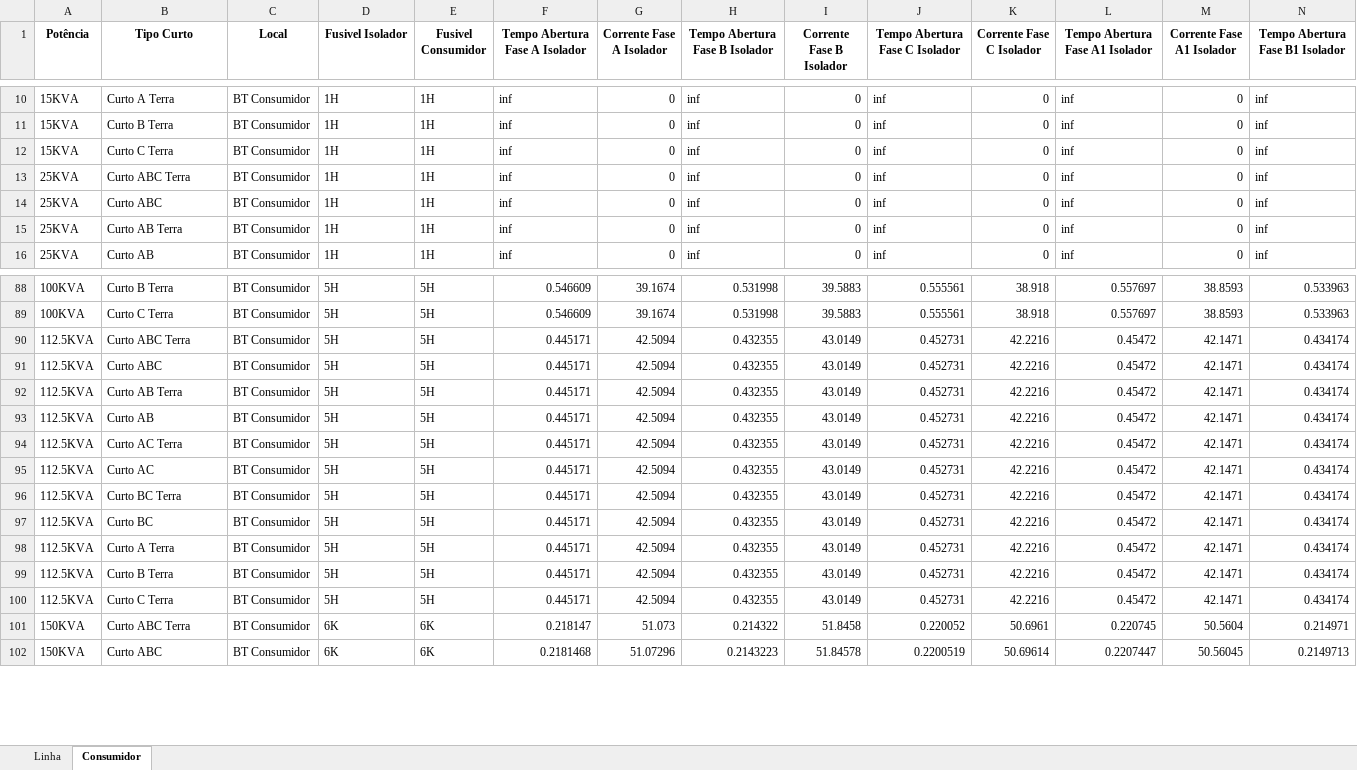
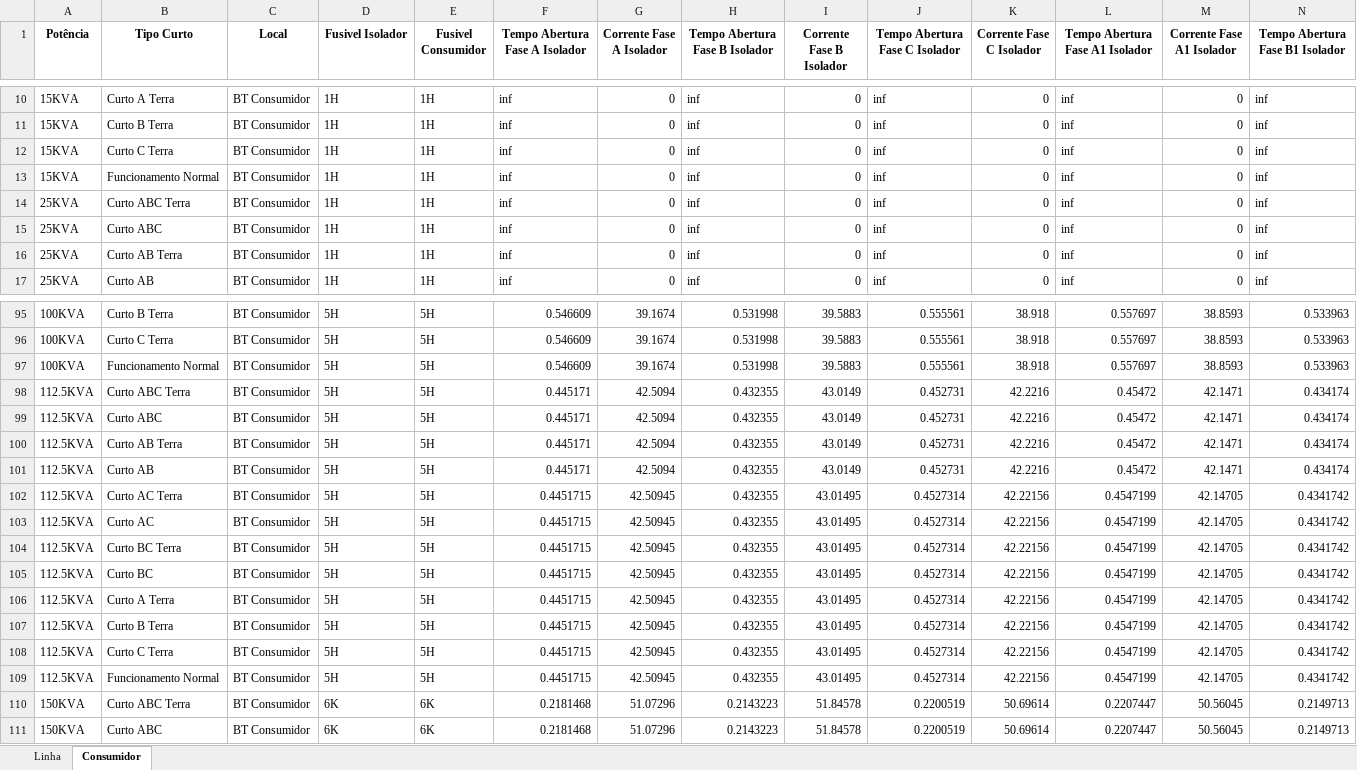
Before and after one commit to LeonardoFdSantos/T2F_CSV, an Excel workbook: FuseLinks/Trifasico_RF.xlsx, sheet Consumidor, drawn as a sheet; only a part is shown, gaps mark what is left out; values as stored, in another font and other column widths than the file's, no borders; removed rows and columns are numbered as before the commit, all else as after; rows hold the shown columns only; the diff covers the shown part only; the diff names each change by its address in the sheet, - before the commit and + after, or states it on an @@ line.

```diff
--- a/FuseLinks/Trifasico_RF.xlsx (sheet Consumidor)
+++ b/FuseLinks/Trifasico_RF.xlsx (sheet Consumidor)
+row 13: 15KVA | Funcionamento Normal | BT Consumidor | 1H | 1H | inf | 0 | inf | 0 | inf | 0 | inf | 0 | inf
+row 97: 100KVA | Funcionamento Normal | BT Consumidor | 5H | 5H | 0.546609 | 39.1674 | 0.531998 | 39.5883 | 0.555561 | 38.918 | 0.557697 | 38.8593 | 0.533963
-row 94: 112.5KVA | Curto AC Terra | BT Consumidor | 5H | 5H | 0.445171 | 42.5094 | 0.432355 | 43.0149 | 0.452731 | 42.2216 | 0.45472 | 42.1471 | 0.434174
-row 95: 112.5KVA | Curto AC | BT Consumidor | 5H | 5H | 0.445171 | 42.5094 | 0.432355 | 43.0149 | 0.452731 | 42.2216 | 0.45472 | 42.1471 | 0.434174
-row 96: 112.5KVA | Curto BC Terra | BT Consumidor | 5H | 5H | 0.445171 | 42.5094 | 0.432355 | 43.0149 | 0.452731 | 42.2216 | 0.45472 | 42.1471 | 0.434174
-row 97: 112.5KVA | Curto BC | BT Consumidor | 5H | 5H | 0.445171 | 42.5094 | 0.432355 | 43.0149 | 0.452731 | 42.2216 | 0.45472 | 42.1471 | 0.434174
-row 98: 112.5KVA | Curto A Terra | BT Consumidor | 5H | 5H | 0.445171 | 42.5094 | 0.432355 | 43.0149 | 0.452731 | 42.2216 | 0.45472 | 42.1471 | 0.434174
-row 99: 112.5KVA | Curto B Terra | BT Consumidor | 5H | 5H | 0.445171 | 42.5094 | 0.432355 | 43.0149 | 0.452731 | 42.2216 | 0.45472 | 42.1471 | 0.434174
-row 100: 112.5KVA | Curto C Terra | BT Consumidor | 5H | 5H | 0.445171 | 42.5094 | 0.432355 | 43.0149 | 0.452731 | 42.2216 | 0.45472 | 42.1471 | 0.434174
-row 101: 150KVA | Curto ABC Terra | BT Consumidor | 6K | 6K | 0.218147 | 51.073 | 0.214322 | 51.8458 | 0.220052 | 50.6961 | 0.220745 | 50.5604 | 0.214971
+row 102: 112.5KVA | Curto AC Terra | BT Consumidor | 5H | 5H | 0.4451715 | 42.50945 | 0.432355 | 43.01495 | 0.4527314 | 42.22156 | 0.4547199 | 42.14705 | 0.4341742
+row 103: 112.5KVA | Curto AC | BT Consumidor | 5H | 5H | 0.4451715 | 42.50945 | 0.432355 | 43.01495 | 0.4527314 | 42.22156 | 0.4547199 | 42.14705 | 0.4341742
+row 104: 112.5KVA | Curto BC Terra | BT Consumidor | 5H | 5H | 0.4451715 | 42.50945 | 0.432355 | 43.01495 | 0.4527314 | 42.22156 | 0.4547199 | 42.14705 | 0.4341742
+row 105: 112.5KVA | Curto BC | BT Consumidor | 5H | 5H | 0.4451715 | 42.50945 | 0.432355 | 43.01495 | 0.4527314 | 42.22156 | 0.4547199 | 42.14705 | 0.4341742
+row 106: 112.5KVA | Curto A Terra | BT Consumidor | 5H | 5H | 0.4451715 | 42.50945 | 0.432355 | 43.01495 | 0.4527314 | 42.22156 | 0.4547199 | 42.14705 | 0.4341742
+row 107: 112.5KVA | Curto B Terra | BT Consumidor | 5H | 5H | 0.4451715 | 42.50945 | 0.432355 | 43.01495 | 0.4527314 | 42.22156 | 0.4547199 | 42.14705 | 0.4341742
+row 108: 112.5KVA | Curto C Terra | BT Consumidor | 5H | 5H | 0.4451715 | 42.50945 | 0.432355 | 43.01495 | 0.4527314 | 42.22156 | 0.4547199 | 42.14705 | 0.4341742
+row 109: 112.5KVA | Funcionamento Normal | BT Consumidor | 5H | 5H | 0.4451715 | 42.50945 | 0.432355 | 43.01495 | 0.4527314 | 42.22156 | 0.4547199 | 42.14705 | 0.4341742
+row 110: 150KVA | Curto ABC Terra | BT Consumidor | 6K | 6K | 0.2181468 | 51.07296 | 0.2143223 | 51.84578 | 0.2200519 | 50.69614 | 0.2207447 | 50.56045 | 0.2149713
```
Also changed, not shown: 11 added rows elsewhere in this sheet, sheet Linha, FuseLinks/Ghendyano.xlsx.
